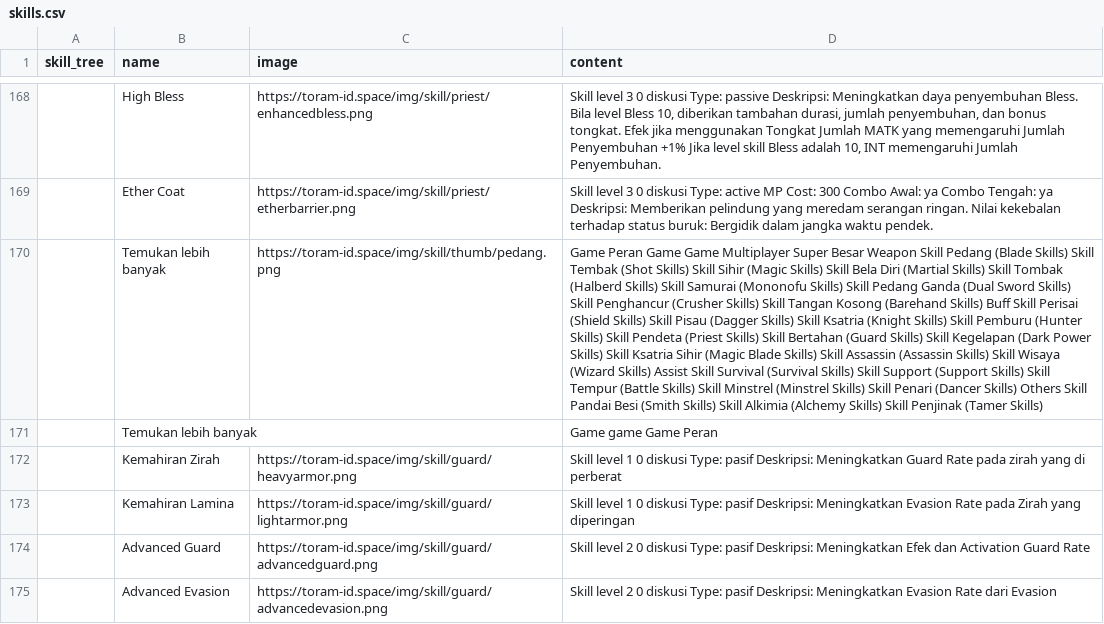
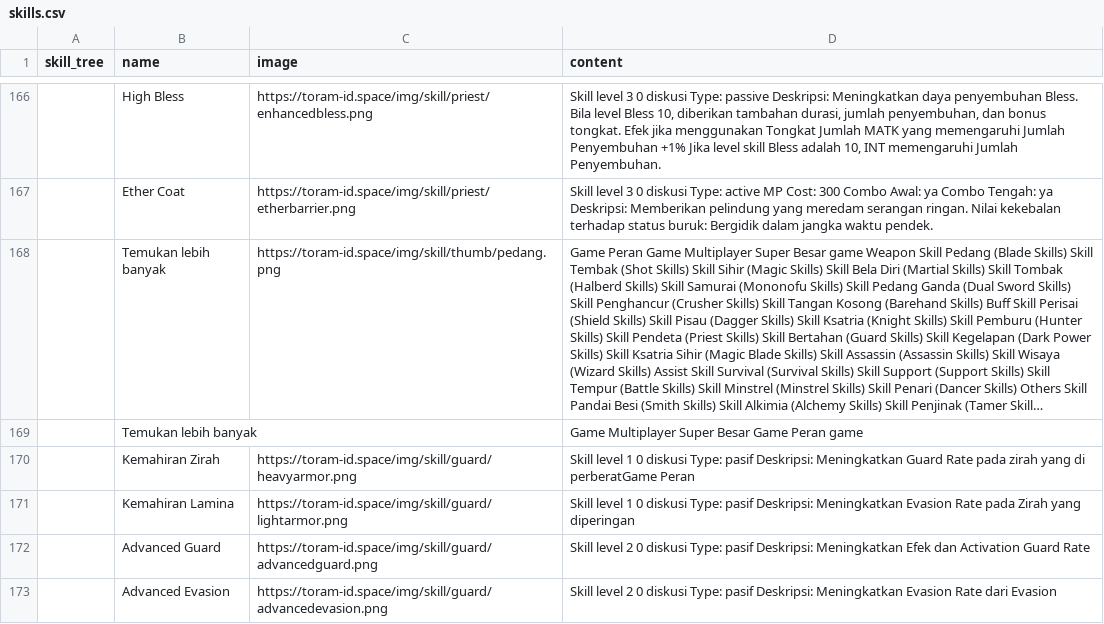
Before and after one commit to dimasyoga42/dataset, a CSV file: skills.csv, drawn as a sheet; only a part is shown, gaps mark what is left out; long unchanged cells end in …; removed rows and columns are numbered as before the commit, all else as after; the diff covers the shown part only; the diff names each change by its address in the sheet, - before the commit and + after, or states it on an @@ line.

```diff
--- a/skills.csv
+++ b/skills.csv
-row 170:  | Temukan lebih banyak | https://toram-id.space/img/skill/thumb/pedang.png | Game Peran Game Game Multiplayer Super Besar Weapon Skill Pedang (Blade Skills) Skill Tembak (Shot Skills) Skill Sihir (Magic Skills) Skill Bela Diri (Martial Skills) Skill Tombak (Halberd Skills) Skill Samurai (Mononofu Skills) Skill Pedang Ganda (Dual Sword Skills) Skill Penghancur (Crusher Skills) Skill Tangan Kosong (Barehand Skills) Buff Skill Perisai (Shield Skills) Skill Pisau (Dagger Skills) Skill Ksatria (Knight Skills) Skill Pemburu (Hunter Skills) Skill Pendeta (Priest Skills) Skill Bertahan (Guard Skills) Skill Kegelapan (Dark Power Skills) Skill Ksatria Sihir (Magic Blade Skills) Skill Assassin (Assassin Skills) Skill Wisaya (Wizard Skills) Assist Skill Survival (Survival Skills) Skill Support (Support Skills) Skill Tempur (Battle Skills) Skill Minstrel (Minstrel Skills) Skill Penari (Dancer Skills) Others Skill Pandai Besi (Smith Skills) Skill Alkimia (Alchemy Skills) Skill Penjinak (Tamer Skills)
@@ row 195 moved to row 168: Temukan lebih banyak @@
-D169 (content): Game game Game Peran
+D169 (content): Game Multiplayer Super Besar Game Peran game
-D170 (content): …yang di perberat
+D170 (content): …yang di perberatGame Peran
```
Also changed, not shown: 12 added rows, 14 removed rows, 4 moved rows and 43 edited cells elsewhere in this file.
